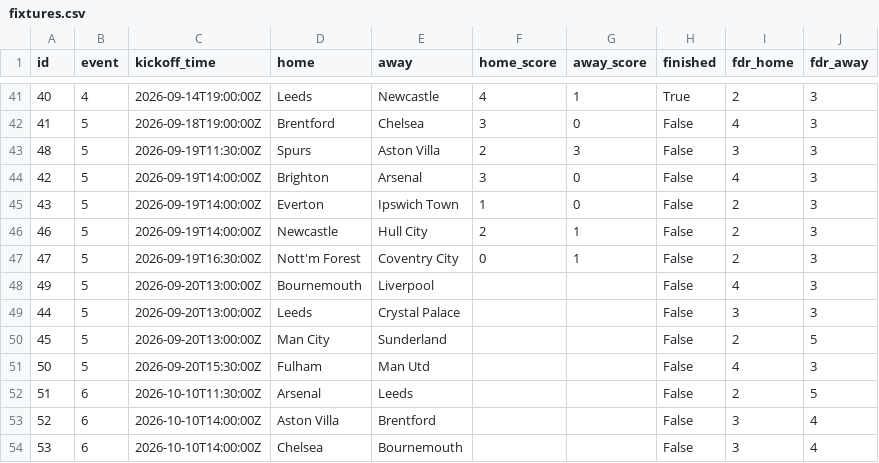
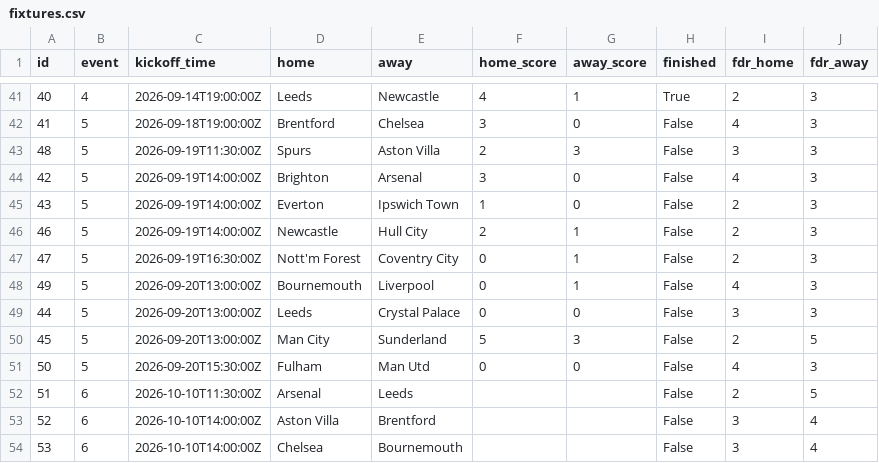
Before and after one commit to steinim/fpl-data, a CSV file: data/fixtures.csv, drawn as a sheet; only a part is shown, gaps mark what is left out.

```diff
--- a/data/fixtures.csv
+++ b/data/fixtures.csv
@@ -47,6 +47,6 @@ id,event,kickoff_time,home,away,home_score,away_score,finished,fdr_home,fdr_away
 47,5,2026-09-19T16:30:00Z,Nott'm Forest,Coventry City,0,1,False,2,3
-49,5,2026-09-20T13:00:00Z,Bournemouth,Liverpool,,,False,4,3
-44,5,2026-09-20T13:00:00Z,Leeds,Crystal Palace,,,False,3,3
-45,5,2026-09-20T13:00:00Z,Man City,Sunderland,,,False,2,5
-50,5,2026-09-20T15:30:00Z,Fulham,Man Utd,,,False,4,3
+49,5,2026-09-20T13:00:00Z,Bournemouth,Liverpool,0,1,False,4,3
+44,5,2026-09-20T13:00:00Z,Leeds,Crystal Palace,0,0,False,3,3
+45,5,2026-09-20T13:00:00Z,Man City,Sunderland,5,3,False,2,5
+50,5,2026-09-20T15:30:00Z,Fulham,Man Utd,0,0,False,4,3
 51,6,2026-10-10T11:30:00Z,Arsenal,Leeds,,,False,2,5
```
Also changed, not shown: data/entry/picks/gw5.csv, data/live/gw5.csv, 6 other files.
